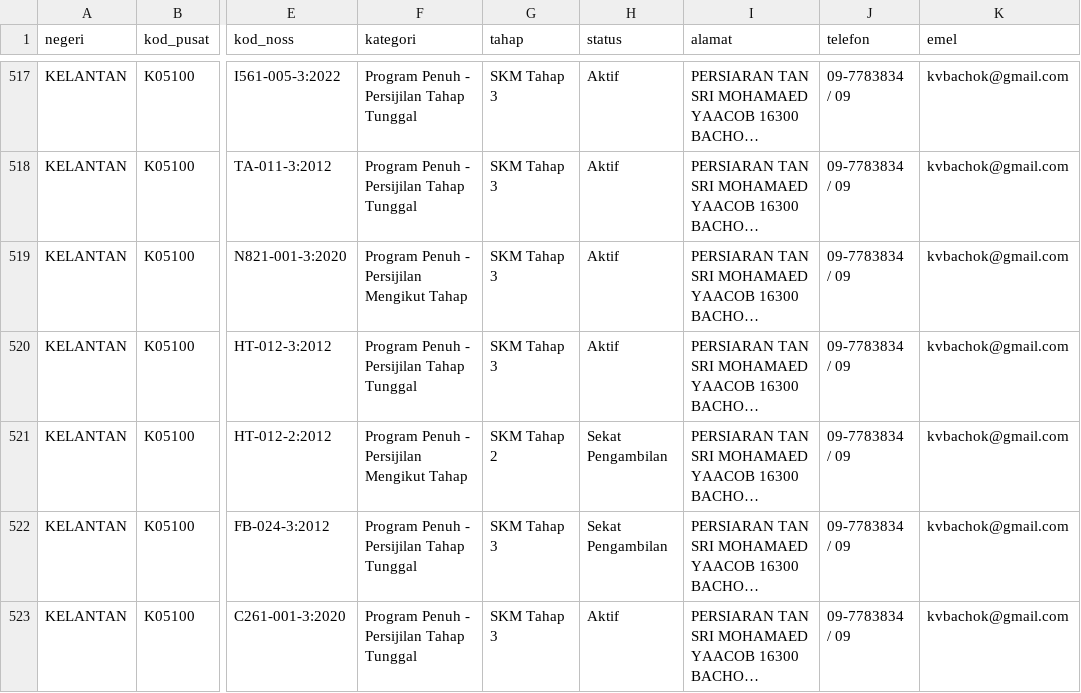
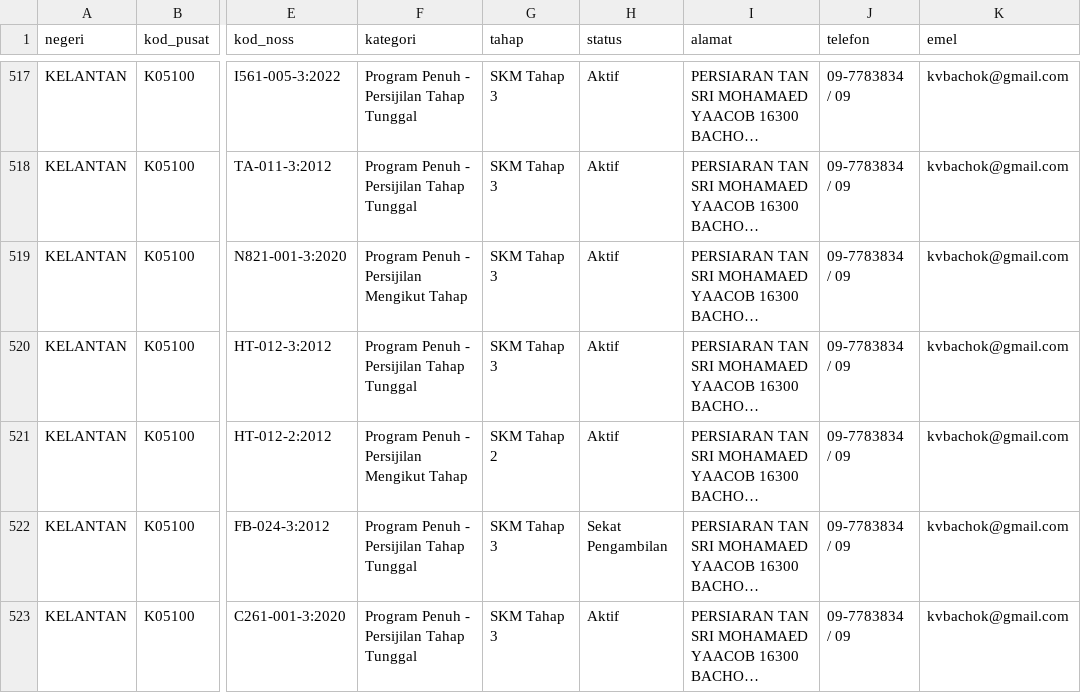
Before and after one commit to ShafiqFirdaus/carian-ptk, a CSV file: data.csv, drawn as a sheet; only a part is shown, gaps mark what is left out; long unchanged cells end in …; the diff names each change by its address in the sheet, - before the commit and + after, or states it on an @@ line.

```diff
--- a/data.csv
+++ b/data.csv
-H521 (status): Sekat Pengambilan
+H521 (status): Aktif
```
Also changed, not shown: 1 other file.
